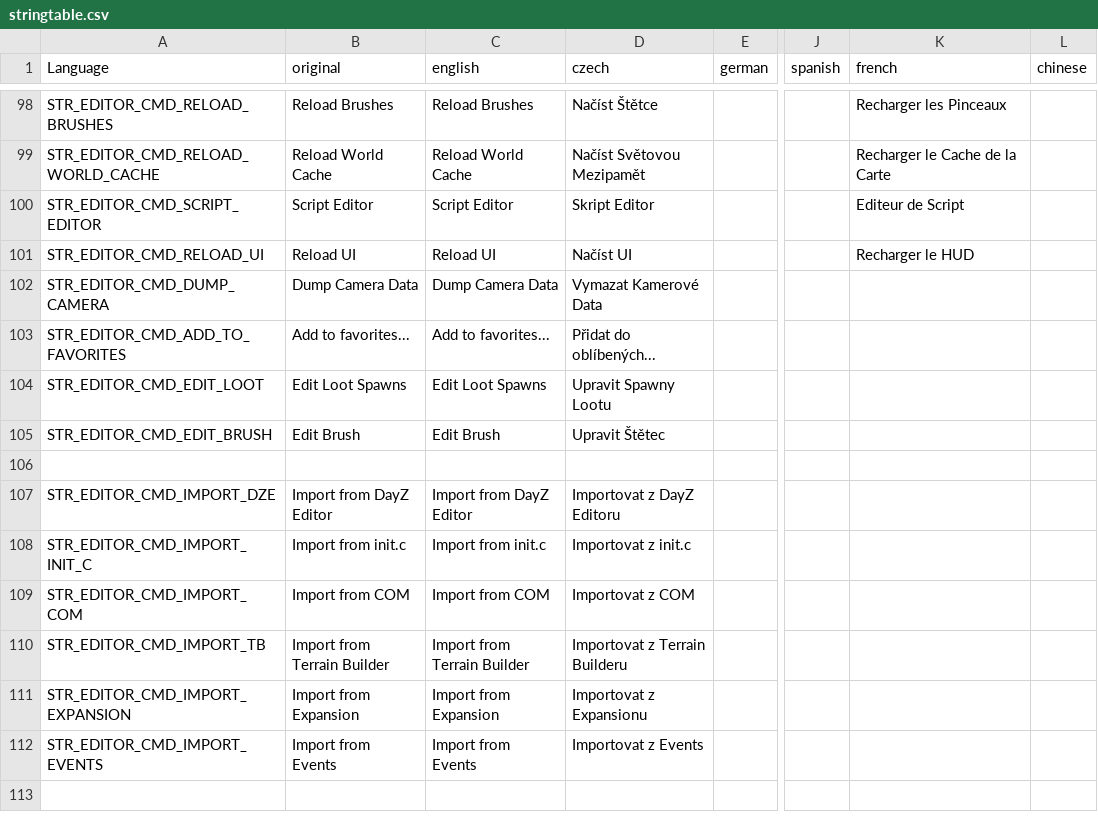
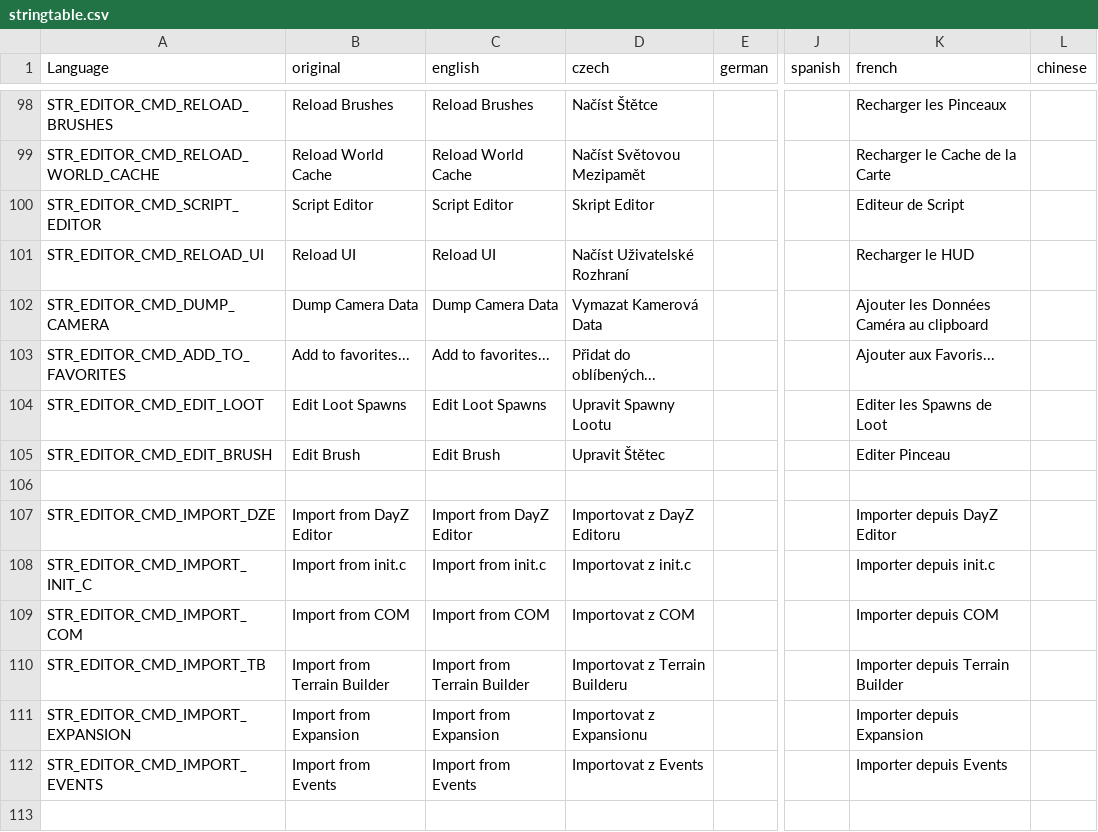
Before and after one commit to InclementDab/DayZ-Editor, a CSV file: DayZEditor/Scripts/stringtable.csv, drawn as a sheet; only a part is shown, gaps mark what is left out; the diff covers the shown part only; the diff names each change by its address in the sheet, - before the commit and + after, or states it on an @@ line.

```diff
--- a/DayZEditor/Scripts/stringtable.csv
+++ b/DayZEditor/Scripts/stringtable.csv
-D101 (czech): Načíst UI
+D101 (czech): Načíst Uživatelské Rozhraní
-D102 (czech): Vymazat Kamerové Data
+D102 (czech): Vymazat Kamerová Data
-K102 (french): (empty)
+K102 (french): Ajouter les Données Caméra au clipboard
-K103 (french): (empty)
+K103 (french): Ajouter aux Favoris...
-K104 (french): (empty)
+K104 (french): Editer les Spawns de Loot
-K105 (french): (empty)
+K105 (french): Editer Pinceau
-K107 (french): (empty)
+K107 (french): Importer depuis DayZ Editor
-K108 (french): (empty)
+K108 (french): Importer depuis init.c
-K109 (french): (empty)
+K109 (french): Importer depuis COM
-K110 (french): (empty)
+K110 (french): Importer depuis Terrain Builder
-K111 (french): (empty)
+K111 (french): Importer depuis Expansion
-K112 (french): (empty)
+K112 (french): Importer depuis Events
```
Also changed, not shown: 54 edited cells elsewhere in this file.
